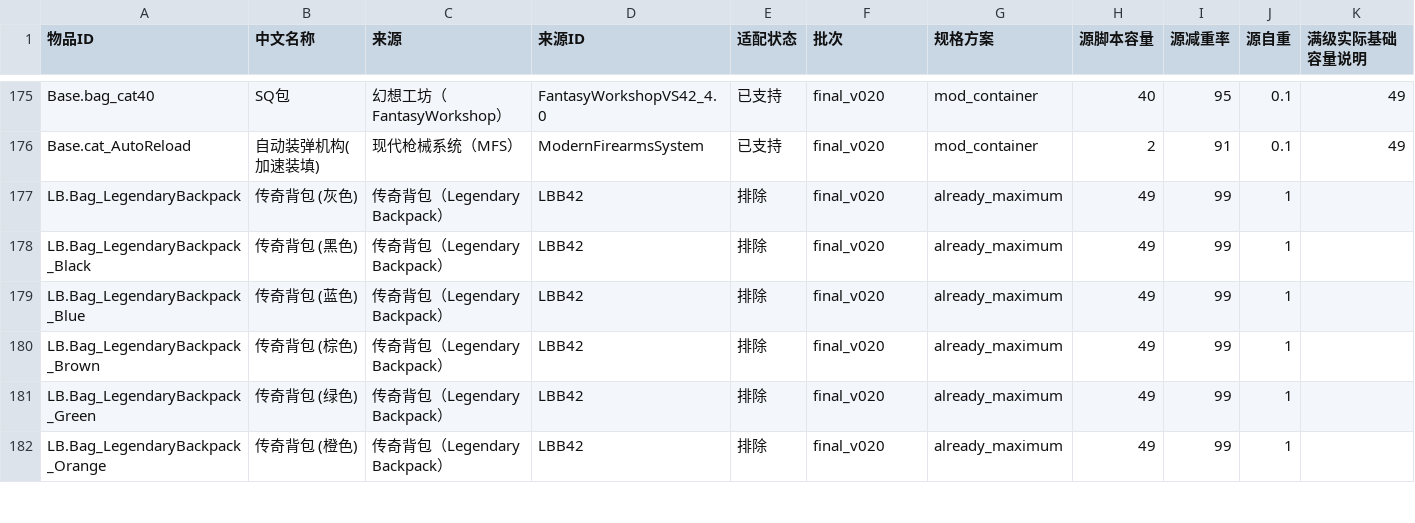
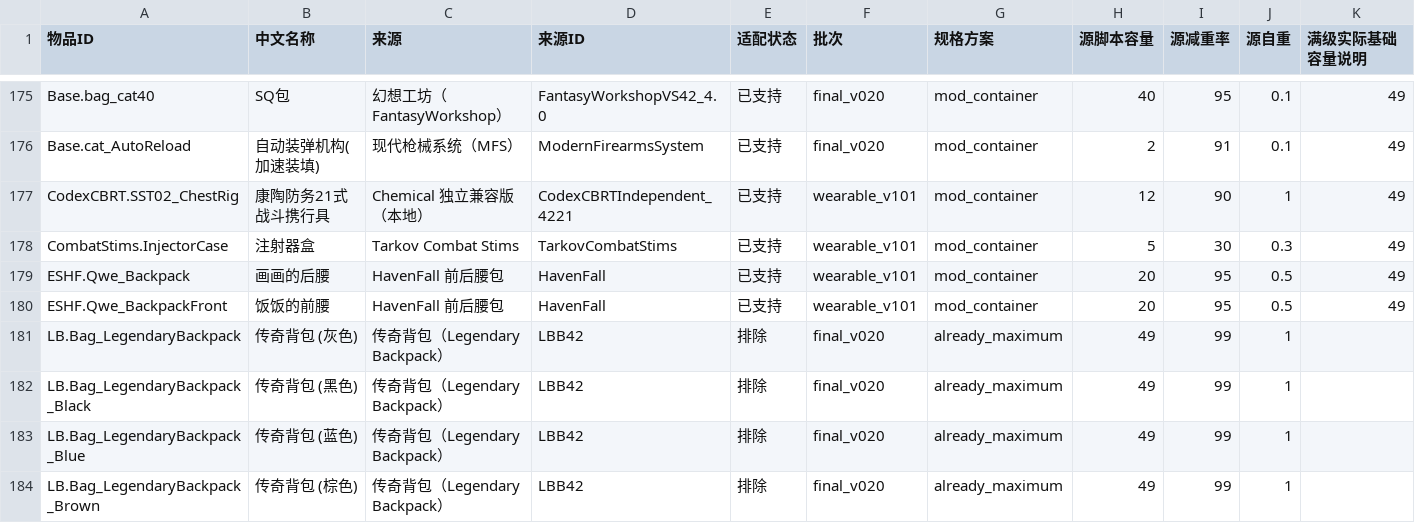
Before and after one commit to suching8848/suqing-container-upgrade, a CSV file: SuQingContainerUpgrade/适配名单.csv, drawn as a sheet; only a part is shown, gaps mark what is left out; the shorter side is filled out with more unchanged rows; rows hold the shown columns only; the diff names each change by its address in the sheet, - before the commit and + after, or states it on an @@ line.

Commit message:
Support injector case, chemical rig and HavenFall waist packs

```diff
--- a/SuQingContainerUpgrade/适配名单.csv
+++ b/SuQingContainerUpgrade/适配名单.csv
+row 177: CodexCBRT.SST02_ChestRig | 康陶防务21式战斗携行具 | Chemical 独立兼容版（本地） | CodexCBRTIndependent_4221 | 已支持 | wearable_v101 | mod_container | 12 | 90 | 1 | 49
+row 178: CombatStims.InjectorCase | 注射器盒 | Tarkov Combat Stims | TarkovCombatStims | 已支持 | wearable_v101 | mod_container | 5 | 30 | 0.3 | 49
+row 179: ESHF.Qwe_Backpack | 画画的后腰 | HavenFall 前后腰包 | HavenFall | 已支持 | wearable_v101 | mod_container | 20 | 95 | 0.5 | 49
+row 180: ESHF.Qwe_BackpackFront | 饭饭的前腰 | HavenFall 前后腰包 | HavenFall | 已支持 | wearable_v101 | mod_container | 20 | 95 | 0.5 | 49
```
Also changed, not shown: 17 other files.
